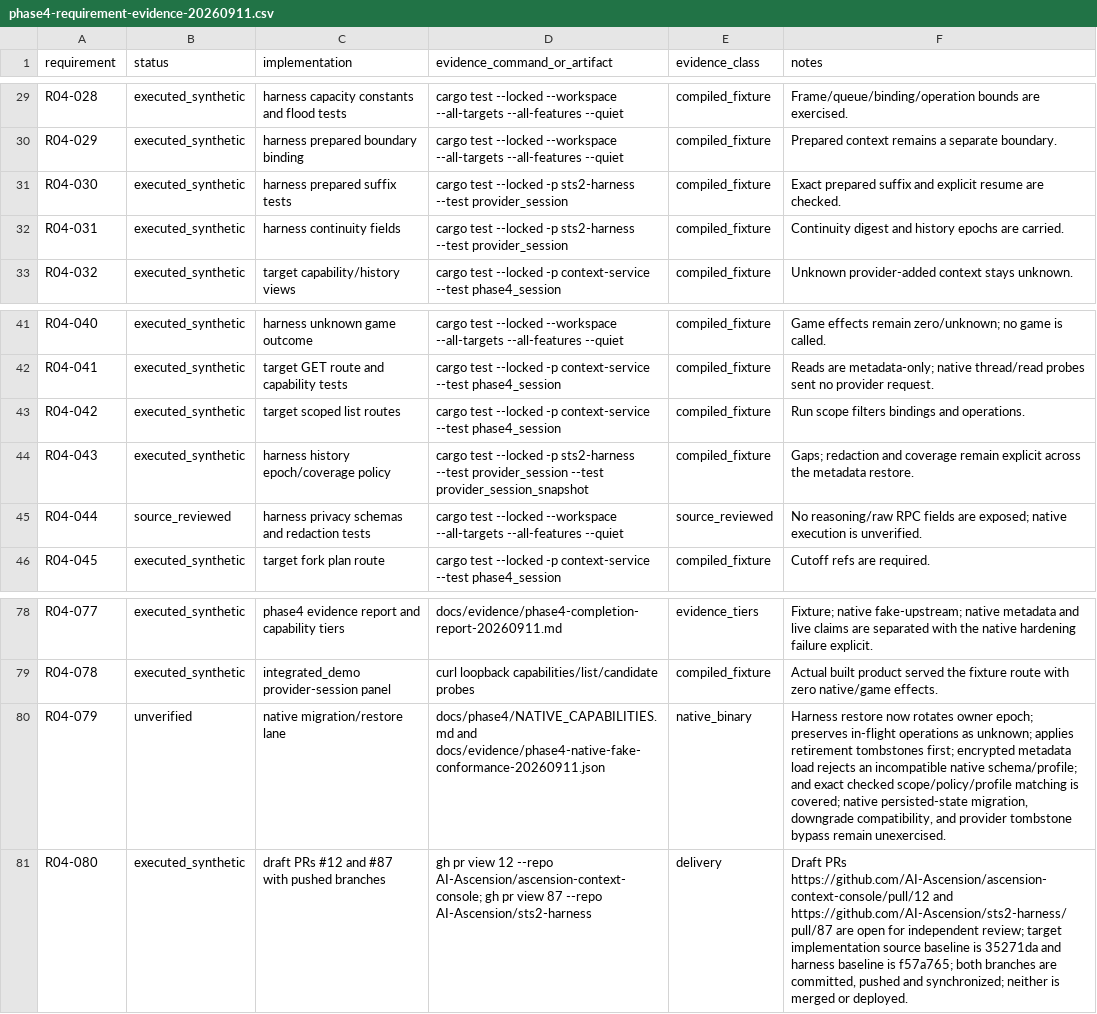
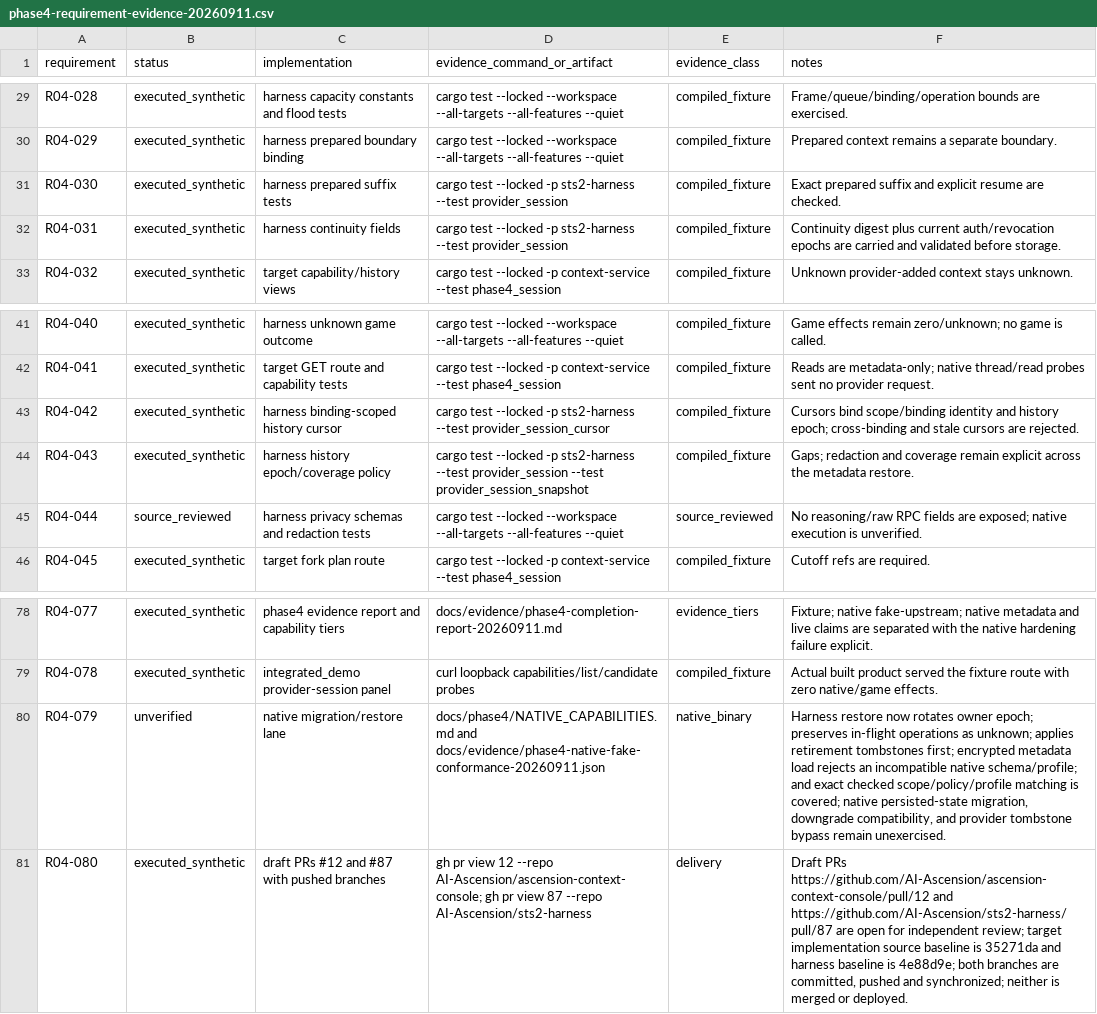
Before and after one commit to AI-Ascension/ascension-context-console, a CSV file: docs/evidence/phase4-requirement-evidence-20260911.csv, drawn as a sheet; only a part is shown, gaps mark what is left out.

Commit message:
Document provider cursor and epoch fences

```diff
--- a/docs/evidence/phase4-requirement-evidence-20260911.csv
+++ b/docs/evidence/phase4-requirement-evidence-20260911.csv
@@ -31,3 +31,3 @@ R04-029,executed_synthetic,harness prepared boundary binding,cargo test --locked
 R04-030,executed_synthetic,harness prepared suffix tests,cargo test --locked -p sts2-harness --test provider_session,compiled_fixture,Exact prepared suffix and explicit resume are checked.
-R04-031,executed_synthetic,harness continuity fields,cargo test --locked -p sts2-harness --test provider_session,compiled_fixture,Continuity digest and history epochs are carried.
+R04-031,executed_synthetic,harness continuity fields,cargo test --locked -p sts2-harness --test provider_session,compiled_fixture,Continuity digest plus current auth/revocation epochs are carried and validated before storage.
 R04-032,executed_synthetic,target capability/history views,cargo test --locked -p context-service --test phase4_session,compiled_fixture,Unknown provider-added context stays unknown.
@@ -42,3 +42,3 @@ R04-040,executed_synthetic,harness unknown game outcome,cargo test --locked --wo
 R04-041,executed_synthetic,target GET route and capability tests,cargo test --locked -p context-service --test phase4_session,compiled_fixture,Reads are metadata-only; native thread/read probes sent no provider request.
-R04-042,executed_synthetic,target scoped list routes,cargo test --locked -p context-service --test phase4_session,compiled_fixture,Run scope filters bindings and operations.
+R04-042,executed_synthetic,harness binding-scoped history cursor,cargo test --locked -p sts2-harness --test provider_session_cursor,compiled_fixture,Cursors bind scope/binding identity and history epoch; cross-binding and stale cursors are rejected.
 R04-043,executed_synthetic,harness history epoch/coverage policy,cargo test --locked -p sts2-harness --test provider_session --test provider_session_snapshot,compiled_fixture,Gaps; redaction and coverage remain explicit across the metadata restore.
@@ -80,2 +80,2 @@ R04-078,executed_synthetic,integrated_demo provider-session panel,curl loopback
 R04-079,unverified,native migration/restore lane,docs/phase4/NATIVE_CAPABILITIES.md and docs/evidence/phase4-native-fake-conformance-20260911.json,native_binary,"Harness restore now rotates owner epoch; preserves in-flight operations as unknown; applies retirement tombstones first; encrypted metadata load rejects an incompatible native schema/profile; and exact checked scope/policy/profile matching is covered; native persisted-state migration, downgrade compatibility, and provider tombstone bypass remain unexercised."
-R04-080,executed_synthetic,"draft PRs #12 and #87 with pushed branches","gh pr view 12 --repo AI-Ascension/ascension-context-console; gh pr view 87 --repo AI-Ascension/sts2-harness",delivery,"Draft PRs https://github.com/AI-Ascension/ascension-context-console/pull/12 and https://github.com/AI-Ascension/sts2-harness/pull/87 are open for independent review; target implementation source baseline is 35271da and harness baseline is f57a765; both branches are committed, pushed and synchronized; neither is merged or deployed."
+R04-080,executed_synthetic,"draft PRs #12 and #87 with pushed branches","gh pr view 12 --repo AI-Ascension/ascension-context-console; gh pr view 87 --repo AI-Ascension/sts2-harness",delivery,"Draft PRs https://github.com/AI-Ascension/ascension-context-console/pull/12 and https://github.com/AI-Ascension/sts2-harness/pull/87 are open for independent review; target implementation source baseline is 35271da and harness baseline is 4e88d9e; both branches are committed, pushed and synchronized; neither is merged or deployed."
```
Also changed, not shown: 2 other files.
